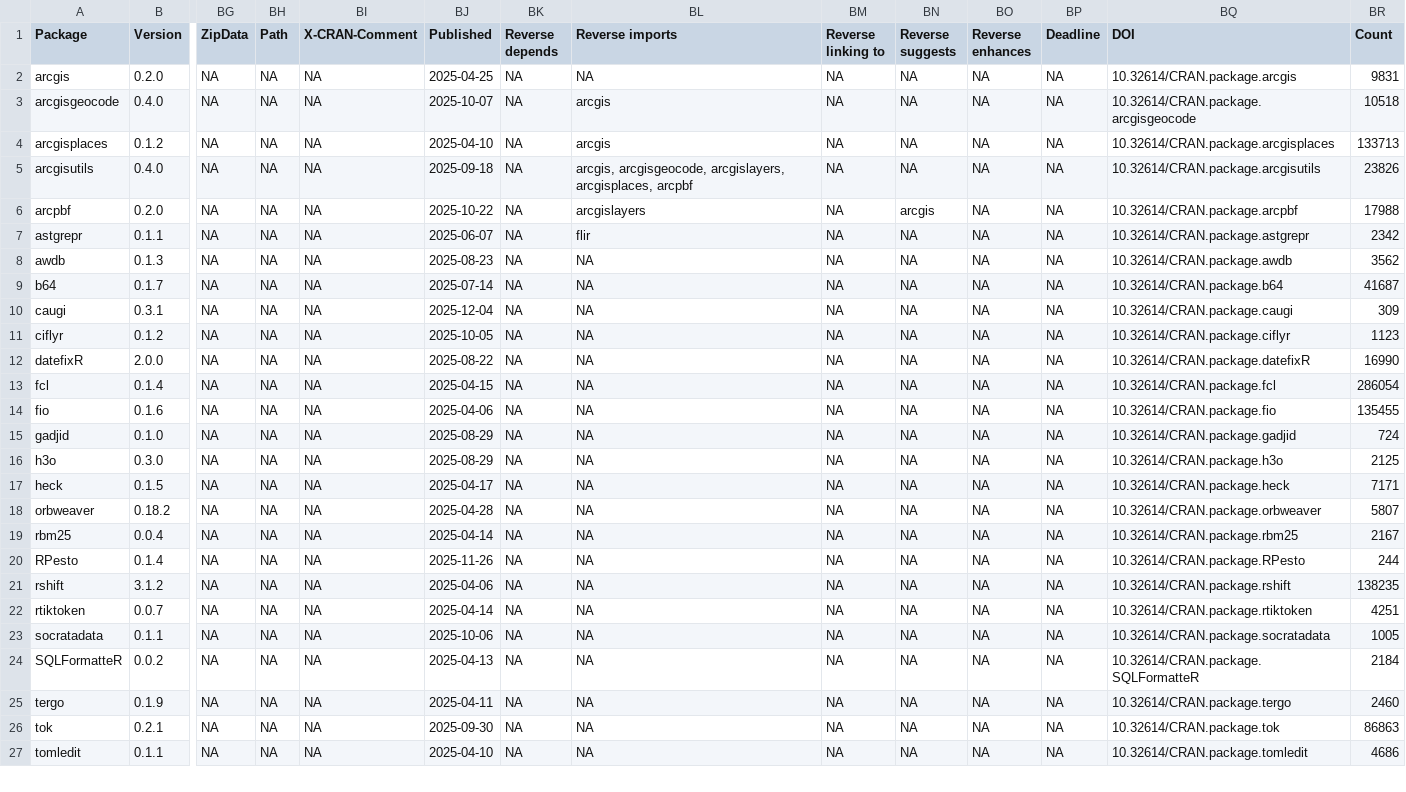
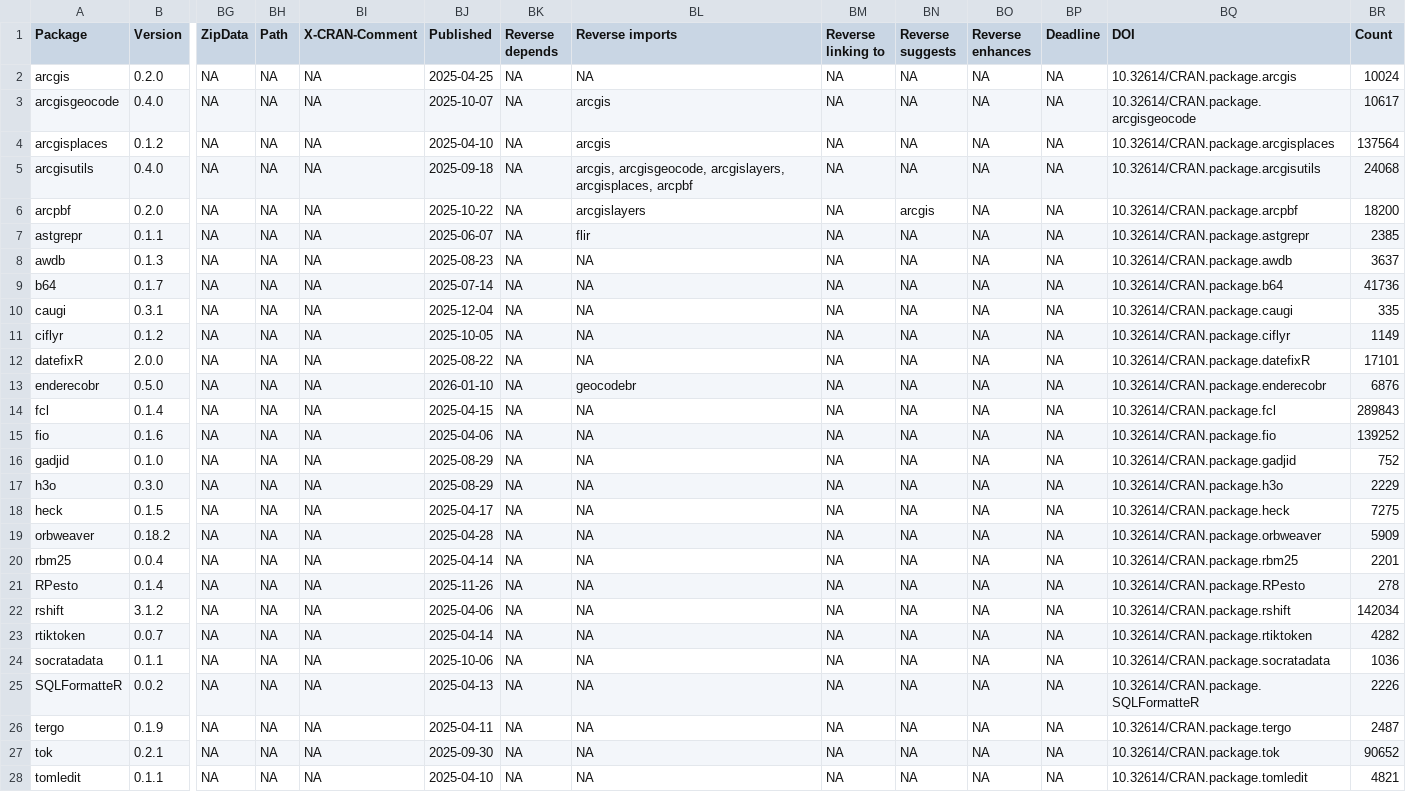
Before and after one commit to extendr/awesome-extendr, a CSV file: cran-pkgs.csv, drawn as a sheet; only a part is shown, gaps mark what is left out; addresses are those after the commit; rows hold the shown columns only; the diff covers the shown part only; the diff names each change by its address in the sheet, - before the commit and + after, or states it on an @@ line.

```diff
--- a/cran-pkgs.csv
+++ b/cran-pkgs.csv
-BR2 (Count): 9831
+BR2 (Count): 10024
-BR3 (Count): 10518
+BR3 (Count): 10617
-BR4 (Count): 133713
+BR4 (Count): 137564
-BR5 (Count): 23826
+BR5 (Count): 24068
-BR6 (Count): 17988
+BR6 (Count): 18200
-BR7 (Count): 2342
+BR7 (Count): 2385
-BR8 (Count): 3562
+BR8 (Count): 3637
-BR9 (Count): 41687
+BR9 (Count): 41736
-BR10 (Count): 309
+BR10 (Count): 335
-BR11 (Count): 1123
+BR11 (Count): 1149
-BR12 (Count): 16990
+BR12 (Count): 17101
+row 13: enderecobr | 0.5.0 | NA | NA | NA | 2026-01-10 | NA | geocodebr | NA | NA | NA | NA | 10.32614/CRAN.package.enderecobr | 6876
-BR14 (Count): 286054
+BR14 (Count): 289843
-BR15 (Count): 135455
+BR15 (Count): 139252
-BR16 (Count): 724
+BR16 (Count): 752
-BR17 (Count): 2125
+BR17 (Count): 2229
-BR18 (Count): 7171
+BR18 (Count): 7275
-BR19 (Count): 5807
+BR19 (Count): 5909
-BR20 (Count): 2167
+BR20 (Count): 2201
-BR21 (Count): 244
+BR21 (Count): 278
-BR22 (Count): 138235
+BR22 (Count): 142034
-BR23 (Count): 4251
+BR23 (Count): 4282
-BR24 (Count): 1005
+BR24 (Count): 1036
-BR25 (Count): 2184
+BR25 (Count): 2226
-BR26 (Count): 2460
+BR26 (Count): 2487
-BR27 (Count): 86863
+BR27 (Count): 90652
-BR28 (Count): 4686
+BR28 (Count): 4821
```
Also changed, not shown: 6 edited cells elsewhere in this file, 1 other file.
